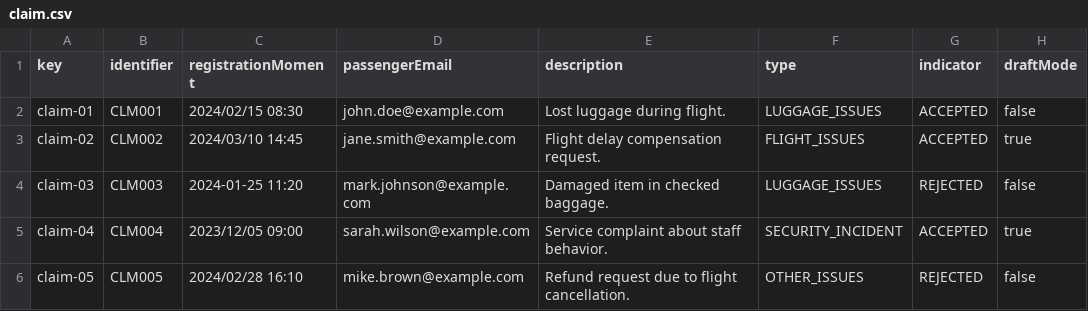
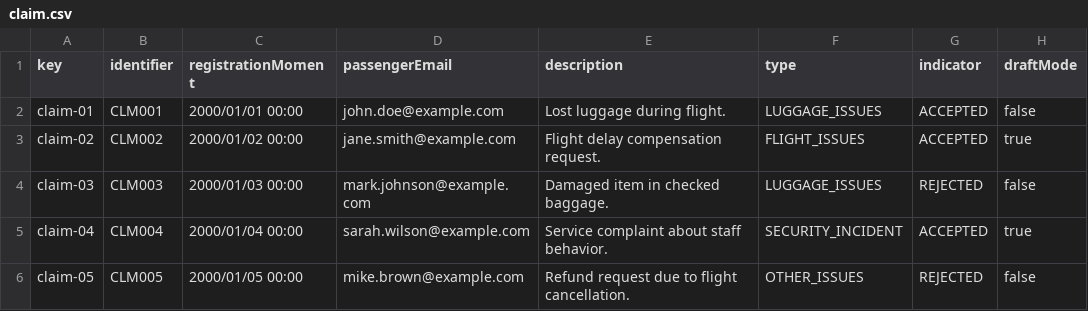
Before and after one commit to pabmejbui/Acme-ANS, a CSV file: src/main/resources/WEB-INF/data/sample/claim.csv, drawn as a sheet.

```diff
--- a/src/main/resources/WEB-INF/data/sample/claim.csv
+++ b/src/main/resources/WEB-INF/data/sample/claim.csv
@@ -1,6 +1,6 @@
 key,identifier,registrationMoment,passengerEmail,description,type,indicator,draftMode
-claim-01,CLM001,2024/02/15 08:30,john.doe@example.com,"Lost luggage during flight.",LUGGAGE_ISSUES,ACCEPTED,false
-claim-02,CLM002,2024/03/10 14:45,jane.smith@example.com,"Flight delay compensation request.",FLIGHT_ISSUES,ACCEPTED,true
-claim-03,CLM003,2024-01-25 11:20,mark.johnson@example.com,"Damaged item in checked baggage.",LUGGAGE_ISSUES,REJECTED,false
-claim-04,CLM004,2023/12/05 09:00,sarah.wilson@example.com,"Service complaint about staff behavior.",SECURITY_INCIDENT,ACCEPTED,true
-claim-05,CLM005,2024/02/28 16:10,mike.brown@example.com,"Refund request due to flight cancellation.",OTHER_ISSUES,REJECTED,false
+claim-01,CLM001,2000/01/01 00:00,john.doe@example.com,"Lost luggage during flight.",LUGGAGE_ISSUES,ACCEPTED,false
+claim-02,CLM002,2000/01/02 00:00,jane.smith@example.com,"Flight delay compensation request.",FLIGHT_ISSUES,ACCEPTED,true
+claim-03,CLM003,2000/01/03 00:00,mark.johnson@example.com,"Damaged item in checked baggage.",LUGGAGE_ISSUES,REJECTED,false
+claim-04,CLM004,2000/01/04 00:00,sarah.wilson@example.com,"Service complaint about staff behavior.",SECURITY_INCIDENT,ACCEPTED,true
+claim-05,CLM005,2000/01/05 00:00,mike.brown@example.com,"Refund request due to flight cancellation.",OTHER_ISSUES,REJECTED,false
```
Also changed, not shown: src/main/resources/WEB-INF/data/sample/trackingLog.csv, 3 other files.
